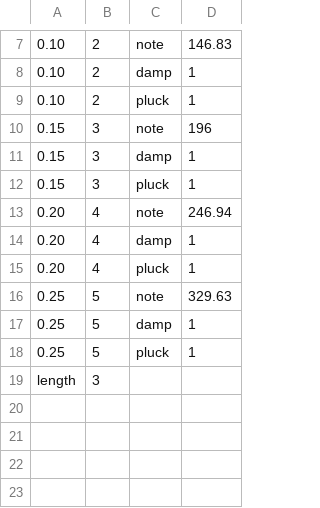
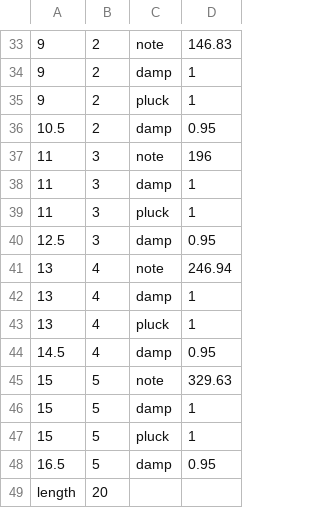
Before and after one commit to ch98-1/Python_Guitar_Synth, a CSV file: input.csv, drawn as a sheet; only a part is shown, gaps mark what is left out; the diff covers the shown part only.

```diff
--- a/input.csv
+++ b/input.csv
@@ -7,13 +33,17 @@
-0.10,2,note,146.83
-0.10,2,damp,1
-0.10,2,pluck,1
-0.15,3,note,196
-0.15,3,damp,1
-0.15,3,pluck,1
-0.20,4,note,246.94
-0.20,4,damp,1
-0.20,4,pluck,1
-0.25,5,note,329.63
-0.25,5,damp,1
-0.25,5,pluck,1
-length,3
+9,2,note,146.83
+9,2,damp,1
+9,2,pluck,1
+10.5,2,damp,0.95
+11,3,note,196
+11,3,damp,1
+11,3,pluck,1
+12.5,3,damp,0.95
+13,4,note,246.94
+13,4,damp,1
+13,4,pluck,1
+14.5,4,damp,0.95
+15,5,note,329.63
+15,5,damp,1
+15,5,pluck,1
+16.5,5,damp,0.95
+length,20
```
Also changed, not shown: 26 added rows and 3 edited cells elsewhere in this file, 7 other files.
